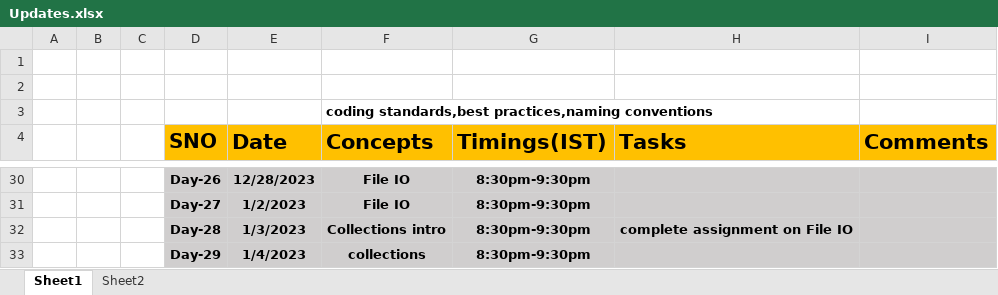
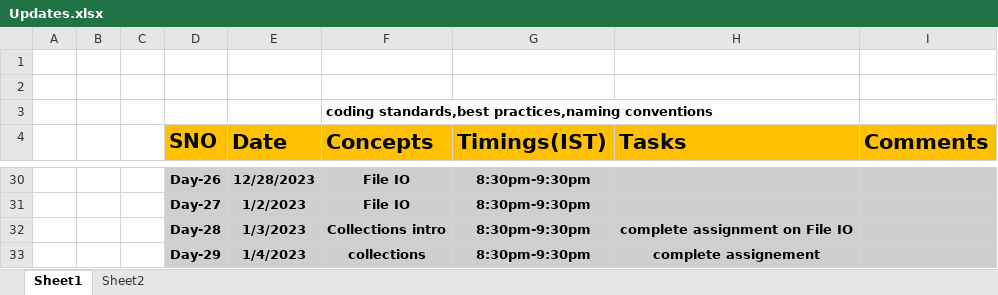
Before and after one commit to sandeepsomavarapu/Java_Fullstack_02_Nov_2023, an Excel workbook: Updates.xlsx, sheet Sheet1, drawn as a sheet; only a part is shown, gaps mark what is left out; values as stored, in another font and other column widths than the file's, no borders; the diff names each change by its address in the sheet, - before the commit and + after, or states it on an @@ line.

```diff
--- a/Updates.xlsx (sheet Sheet1)
+++ b/Updates.xlsx (sheet Sheet1)
-H33 (Tasks): (empty)
+H33 (Tasks): complete assignement
```
Also changed, not shown: 4 other files.
